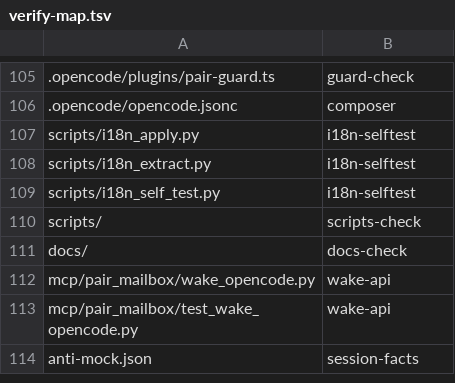
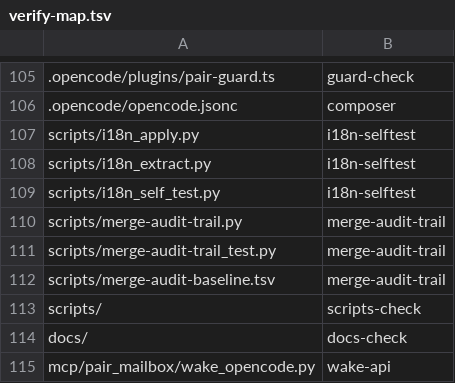
Before and after one commit to AVP-Dev/pair-mailbox, a TSV file: scripts/verify-map.tsv, drawn as a sheet; only a part is shown, gaps mark what is left out; the shorter side is filled out with more unchanged rows; the diff names each change by its address in the sheet, - before the commit and + after, or states it on an @@ line.

Commit message:
The merge trail is audited mechanically, and the debt is named (round 139) (#86)
* The merge trail is audited mechanically, and the debt is named (round 139)

`bin/pairctl pr merge` writes a pr_merged event; a direct `gh pr merge`
writes nothing. Nothing compared the PRs merged on the remote with the
journal's records, so a merge outside the sanctioned path left no trace at
all: 83 PRs merged, 24 with a record, 59 with none.

scripts/merge-audit-trail.py closes that. It reads the merged PRs from gh
and the journal's records (pr_merged, pr_merge_repaired, pr_merge_forced)
from the active transcript AND its rotated archives - the rotation holds the
events for the older rounds - and fails on a merge the journal knows nothing
about. It fails closed: no gh, no answer, no journal, no baseline is a
failure with a message, never a quiet pass.

The 59 are not healed by writing events into the past - that would forge the
journal. They are named in scripts/merge-audit-baseline.tsv, in two strata:
PRs 1-26 predate the gate, PRs 27-60 predate the journal's recording.

PROTOCOL 10g.8 (EN+RU) says where the audit lives and what it does not
claim. The check is a local audit, not a CI layer: the journal is the
pair's state, not the repository's. What CI runs is the check's logic -
11 behavioural tests over real fixtures, a real journal, a real archive and
a real gh on the PATH.

* Close the card: a merge that escapes the sanctioned path is detected

Closed card (deleted: the fix is in the commit above);
* the-merge-audit-trail-is-not-checked-automatically.md

New cards, both found while measuring:
* pr-merge-record-is-not-idempotent.md - the repair command for a merge
  outside the gate appends an event every time it runs, and PR #61 carries
  two of them.
* the-changed-file-gate-skips-staged-work.md - the changed-file gate finds
  the changed files with `git diff --name-only` (the worktree against the
  index) and the untracked ones, so a staged change is invisible: `git add`
  first and the gate prints "nothing to check" and exits 0. A green gate that
  ran nothing. There is no state in which it covers a new file the map names.

Round card: docs/rounds/139.md

```diff
--- a/scripts/verify-map.tsv
+++ b/scripts/verify-map.tsv
+row 110: scripts/merge-audit-trail.py | merge-audit-trail
+row 111: scripts/merge-audit-trail_test.py | merge-audit-trail
+row 112: scripts/merge-audit-baseline.tsv | merge-audit-trail
```
Also changed, not shown: scripts/verification-profile.tsv, 9 other files.
